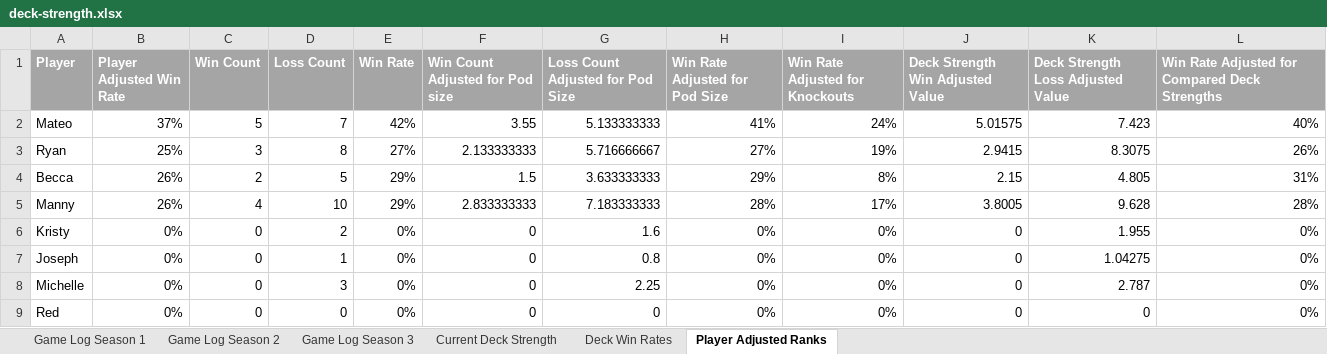
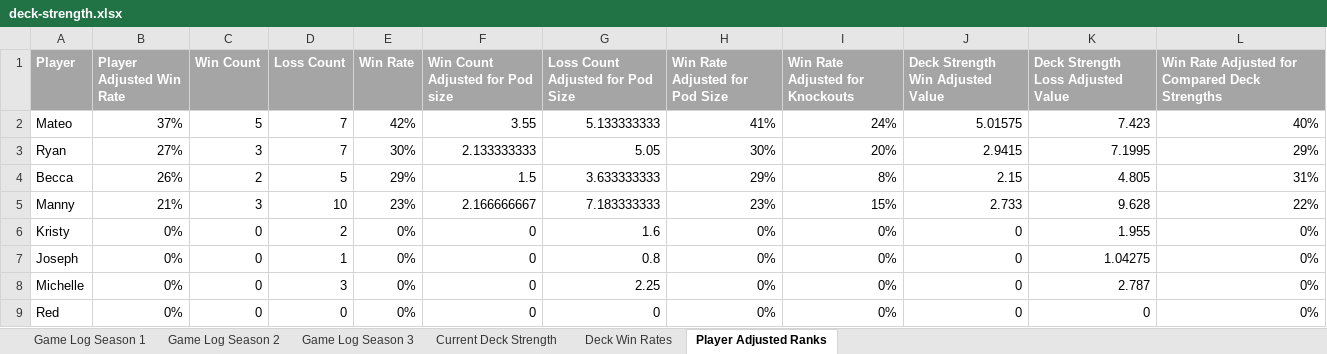
Before and after one commit to shuurit/mtg-pod-validator, an Excel workbook: deck-strength.xlsx, sheet Player Adjusted Ranks, drawn as a sheet; values as stored, in another font and other column widths than the file's, no borders; the diff names each change by its address in the sheet, - before the commit and + after, or states it on an @@ line.

```diff
--- a/deck-strength.xlsx (sheet Player Adjusted Ranks)
+++ b/deck-strength.xlsx (sheet Player Adjusted Ranks)
-B3 (Player Adjusted Win Rate): 25%
+B3 (Player Adjusted Win Rate): 27%
-D3 (Loss Count): 8
+D3 (Loss Count): 7
-E3 (Win Rate): 27%
+E3 (Win Rate): 30%
-G3 (Loss Count Adjusted for Pod Size): 5.716666667
+G3 (Loss Count Adjusted for Pod Size): 5.05
-H3 (Win Rate Adjusted for Pod Size): 27%
+H3 (Win Rate Adjusted for Pod Size): 30%
-I3 (Win Rate Adjusted for Knockouts): 19%
+I3 (Win Rate Adjusted for Knockouts): 20%
-K3: 8.3075
+K3: 7.1995
-L3: 26%
+L3: 29%
-B5 (Player Adjusted Win Rate): 26%
+B5 (Player Adjusted Win Rate): 21%
-C5 (Win Count): 4
+C5 (Win Count): 3
-E5 (Win Rate): 29%
+E5 (Win Rate): 23%
-F5 (Win Count Adjusted for Pod size): 2.833333333
+F5 (Win Count Adjusted for Pod size): 2.166666667
-H5 (Win Rate Adjusted for Pod Size): 28%
+H5 (Win Rate Adjusted for Pod Size): 23%
-I5 (Win Rate Adjusted for Knockouts): 17%
+I5 (Win Rate Adjusted for Knockouts): 15%
-J5 (Deck Strength Win Adjusted Value): 3.8005
+J5 (Deck Strength Win Adjusted Value): 2.733
-L5: 28%
+L5: 22%
```
Also changed, not shown: sheet Game Log Season 3, 1 other file.
